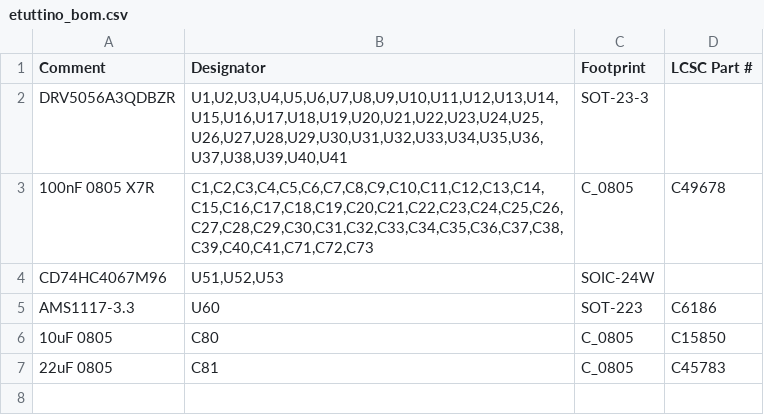
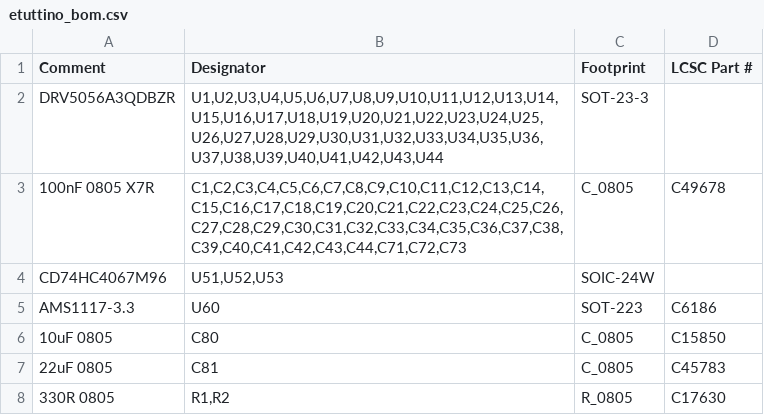
Before and after one commit to dataehora/beatconfused, a CSV file: etutti/hardware/fab/etuttino_bom.csv, drawn as a sheet.

```diff
--- a/etutti/hardware/fab/etuttino_bom.csv
+++ b/etutti/hardware/fab/etuttino_bom.csv
@@ -1,4 +1,4 @@
 Comment,Designator,Footprint,LCSC Part #
-"DRV5056A3QDBZR","U1,U2,U3,U4,U5,U6,U7,U8,U9,U10,U11,U12,U13,U14,U15,U16,U17,U18,U19,U20,U21,U22,U23,U24,U25,U26,U27,U28,U29,U30,U31,U32,U33,U34,U35,U36,U37,U38,U39,U40,U41","SOT-23-3",""
-"100nF 0805 X7R","C1,C2,C3,C4,C5,C6,C7,C8,C9,C10,C11,C12,C13,C14,C15,C16,C17,C18,C19,C20,C21,C22,C23,C24,C25,C26,C27,C28,C29,C30,C31,C32,C33,C34,C35,C36,C37,C38,C39,C40,C41,C71,C72,C73","C_0805","C49678"
+"DRV5056A3QDBZR","U1,U2,U3,U4,U5,U6,U7,U8,U9,U10,U11,U12,U13,U14,U15,U16,U17,U18,U19,U20,U21,U22,U23,U24,U25,U26,U27,U28,U29,U30,U31,U32,U33,U34,U35,U36,U37,U38,U39,U40,U41,U42,U43,U44","SOT-23-3",""
+"100nF 0805 X7R","C1,C2,C3,C4,C5,C6,C7,C8,C9,C10,C11,C12,C13,C14,C15,C16,C17,C18,C19,C20,C21,C22,C23,C24,C25,C26,C27,C28,C29,C30,C31,C32,C33,C34,C35,C36,C37,C38,C39,C40,C41,C42,C43,C44,C71,C72,C73","C_0805","C49678"
 "CD74HC4067M96","U51,U52,U53","SOIC-24W",""
@@ -7 +7,2 @@ Comment,Designator,Footprint,LCSC Part #
 "22uF 0805","C81","C_0805","C45783"
+"330R 0805","R1,R2","R_0805","C17630"
```
Also changed, not shown: etutti/hardware/build/etuttino_keys.csv, etutti/hardware/fab/etuttino_cpl_bottom.csv, 45 other files.
